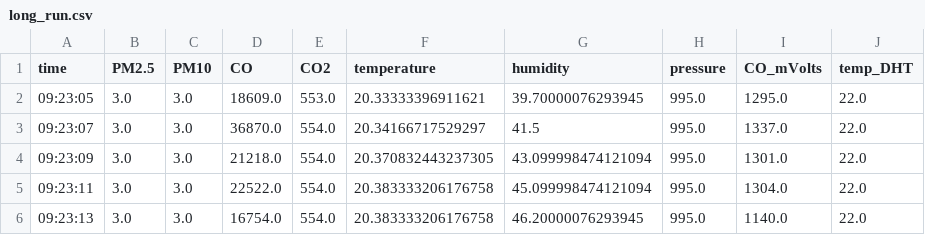
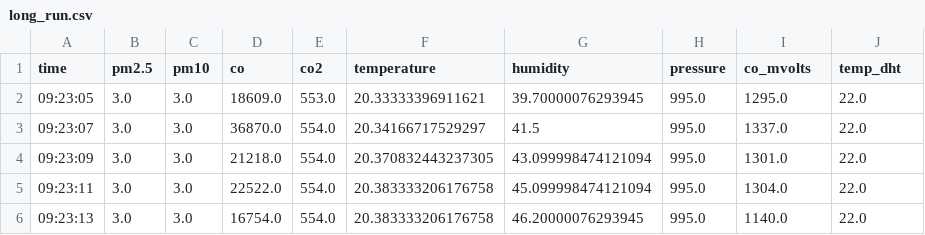
Before and after one commit to lombo-cmyk/MasterThesisAEI, a CSV file: MeasurementsAnalysis/measurements/long_run.csv, drawn as a sheet; only a part is shown.

Commit message:
Add and partially refactor temperature analysis

```diff
--- a/MeasurementsAnalysis/measurements/long_run.csv
+++ b/MeasurementsAnalysis/measurements/long_run.csv
@@ -1,2 +1,2 @@
-time,PM2.5,PM10,CO,CO2,temperature,humidity,pressure,CO_mVolts,temp_DHT
+time,pm2.5,pm10,co,co2,temperature,humidity,pressure,co_mvolts,temp_dht
 09:23:05,3.0,3.0,18609.0,553.0,20.33333396911621,39.70000076293945,995.0,1295.0,22.0
```
Also changed, not shown: 1 other file.
